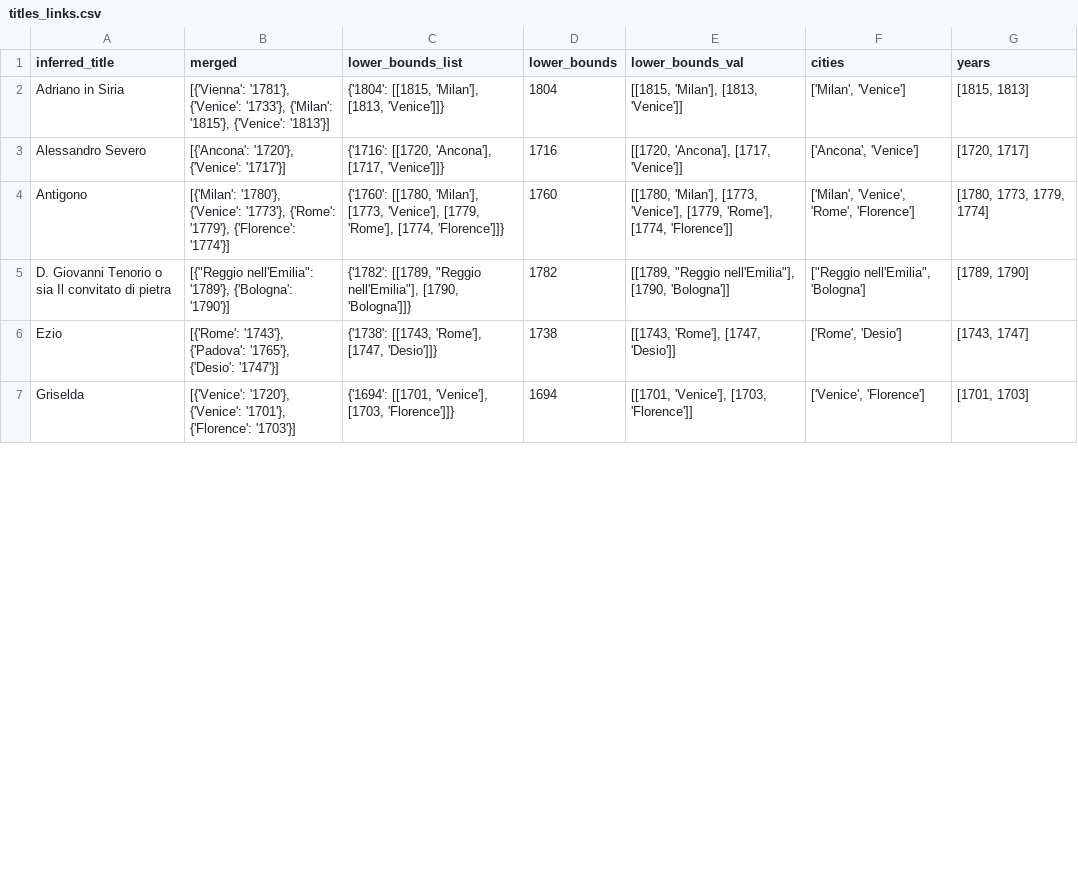
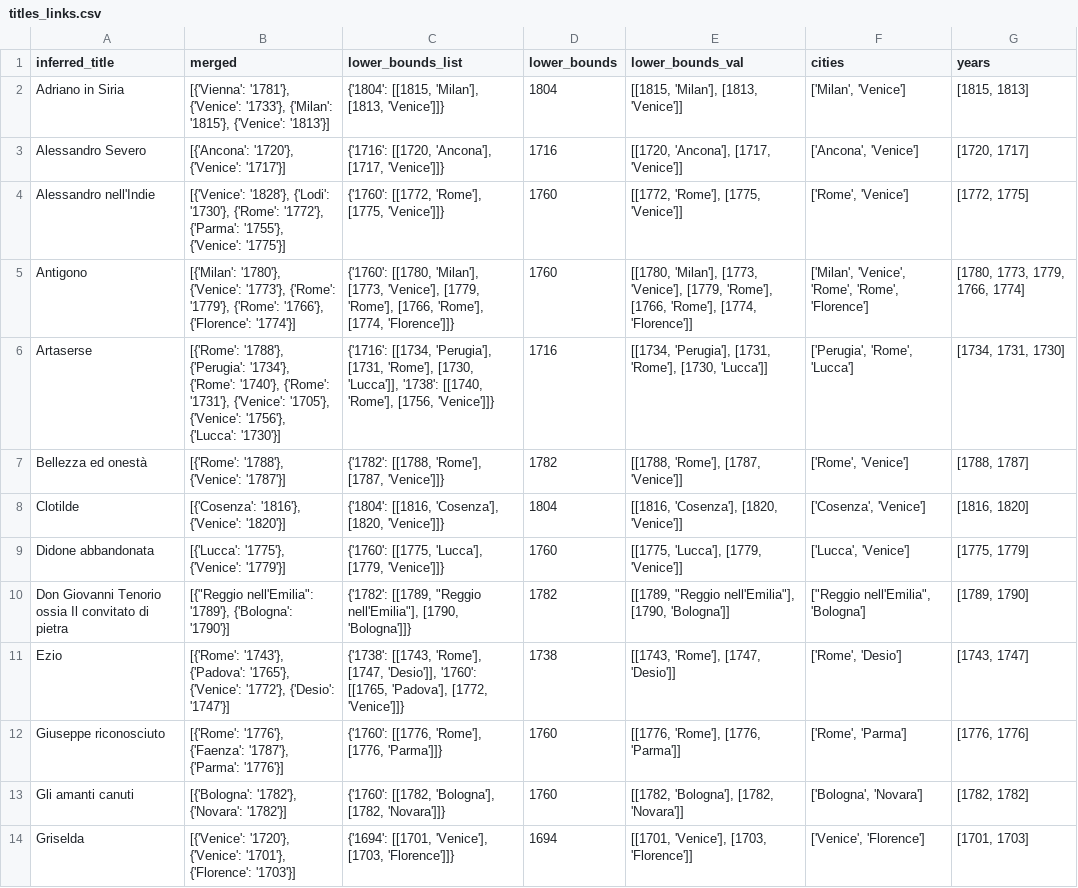
Before and after one commit to Harshdeep1996/Harshdeep1996.github.io, a CSV file: data/titles_links.csv, drawn as a sheet; only a part is shown; the diff covers the shown part only.

```diff
--- a/data/titles_links.csv
+++ b/data/titles_links.csv
@@ -3,5 +3,12 @@ Adriano in Siria,"[{'Vienna': '1781'}, {'Venice': '1733'}, {'Milan': '1815'}, {'
 Alessandro Severo,"[{'Ancona': '1720'}, {'Venice': '1717'}]","{'1716': [[1720, 'Ancona'], [1717, 'Venice']]}",1716,"[[1720, 'Ancona'], [1717, 'Venice']]","['Ancona', 'Venice']","[1720, 1717]"
-Antigono,"[{'Milan': '1780'}, {'Venice': '1773'}, {'Rome': '1779'}, {'Florence': '1774'}]","{'1760': [[1780, 'Milan'], [1773, 'Venice'], [1779, 'Rome'], [1774, 'Florence']]}",1760,"[[1780, 'Milan'], [1773, 'Venice'], [1779, 'Rome'], [1774, 'Florence']]","['Milan', 'Venice', 'Rome', 'Florence']","[1780, 1773, 1779, 1774]"
-D. Giovanni Tenorio o sia Il convitato di pietra,"[{""Reggio nell'Emilia"": '1789'}, {'Bologna': '1790'}]","{'1782': [[1789, ""Reggio nell'Emilia""], [1790, 'Bologna']]}",1782,"[[1789, ""Reggio nell'Emilia""], [1790, 'Bologna']]","[""Reggio nell'Emilia"", 'Bologna']","[1789, 1790]"
-Ezio,"[{'Rome': '1743'}, {'Padova': '1765'}, {'Desio': '1747'}]","{'1738': [[1743, 'Rome'], [1747, 'Desio']]}",1738,"[[1743, 'Rome'], [1747, 'Desio']]","['Rome', 'Desio']","[1743, 1747]"
+Alessandro nell'Indie,"[{'Venice': '1828'}, {'Lodi': '1730'}, {'Rome': '1772'}, {'Parma': '1755'}, {'Venice': '1775'}]","{'1760': [[1772, 'Rome'], [1775, 'Venice']]}",1760,"[[1772, 'Rome'], [1775, 'Venice']]","['Rome', 'Venice']","[1772, 1775]"
+Antigono,"[{'Milan': '1780'}, {'Venice': '1773'}, {'Rome': '1779'}, {'Rome': '1766'}, {'Florence': '1774'}]","{'1760': [[1780, 'Milan'], [1773, 'Venice'], [1779, 'Rome'], [1766, 'Rome'], [1774, 'Florence']]}",1760,"[[1780, 'Milan'], [1773, 'Venice'], [1779, 'Rome'], [1766, 'Rome'], [1774, 'Florence']]","['Milan', 'Venice', 'Rome', 'Rome', 'Florence']","[1780, 1773, 1779, 1766, 1774]"
+Artaserse,"[{'Rome': '1788'}, {'Perugia': '1734'}, {'Rome': '1740'}, {'Rome': '1731'}, {'Venice': '1705'}, {'Venice': '1756'}, {'Lucca': '1730'}]","{'1716': [[1734, 'Perugia'], [1731, 'Rome'], [1730, 'Lucca']], '1738': [[1740, 'Rome'], [1756, 'Venice']]}",1716,"[[1734, 'Perugia'], [1731, 'Rome'], [1730, 'Lucca']]","['Perugia', 'Rome', 'Lucca']","[1734, 1731, 1730]"
+Bellezza ed onestà,"[{'Rome': '1788'}, {'Venice': '1787'}]","{'1782': [[1788, 'Rome'], [1787, 'Venice']]}",1782,"[[1788, 'Rome'], [1787, 'Venice']]","['Rome', 'Venice']","[1788, 1787]"
+Clotilde,"[{'Cosenza': '1816'}, {'Venice': '1820'}]","{'1804': [[1816, 'Cosenza'], [1820, 'Venice']]}",1804,"[[1816, 'Cosenza'], [1820, 'Venice']]","['Cosenza', 'Venice']","[1816, 1820]"
+Didone abbandonata,"[{'Lucca': '1775'}, {'Venice': '1779'}]","{'1760': [[1775, 'Lucca'], [1779, 'Venice']]}",1760,"[[1775, 'Lucca'], [1779, 'Venice']]","['Lucca', 'Venice']","[1775, 1779]"
+Don Giovanni Tenorio ossia Il convitato di pietra,"[{""Reggio nell'Emilia"": '1789'}, {'Bologna': '1790'}]","{'1782': [[1789, ""Reggio nell'Emilia""], [1790, 'Bologna']]}",1782,"[[1789, ""Reggio nell'Emilia""], [1790, 'Bologna']]","[""Reggio nell'Emilia"", 'Bologna']","[1789, 1790]"
+Ezio,"[{'Rome': '1743'}, {'Padova': '1765'}, {'Venice': '1772'}, {'Desio': '1747'}]","{'1738': [[1743, 'Rome'], [1747, 'Desio']], '1760': [[1765, 'Padova'], [1772, 'Venice']]}",1738,"[[1743, 'Rome'], [1747, 'Desio']]","['Rome', 'Desio']","[1743, 1747]"
+Giuseppe riconosciuto,"[{'Rome': '1776'}, {'Faenza': '1787'}, {'Parma': '1776'}]","{'1760': [[1776, 'Rome'], [1776, 'Parma']]}",1760,"[[1776, 'Rome'], [1776, 'Parma']]","['Rome', 'Parma']","[1776, 1776]"
+Gli amanti canuti,"[{'Bologna': '1782'}, {'Novara': '1782'}]","{'1760': [[1782, 'Bologna'], [1782, 'Novara']]}",1760,"[[1782, 'Bologna'], [1782, 'Novara']]","['Bologna', 'Novara']","[1782, 1782]"
 Griselda,"[{'Venice': '1720'}, {'Venice': '1701'}, {'Florence': '1703'}]","{'1694': [[1701, 'Venice'], [1703, 'Florence']]}",1694,"[[1701, 'Venice'], [1703, 'Florence']]","['Venice', 'Florence']","[1701, 1703]"
```
Also changed, not shown: 9 added rows, 1 removed row and 48 edited cells elsewhere in this file, 6 other files.
